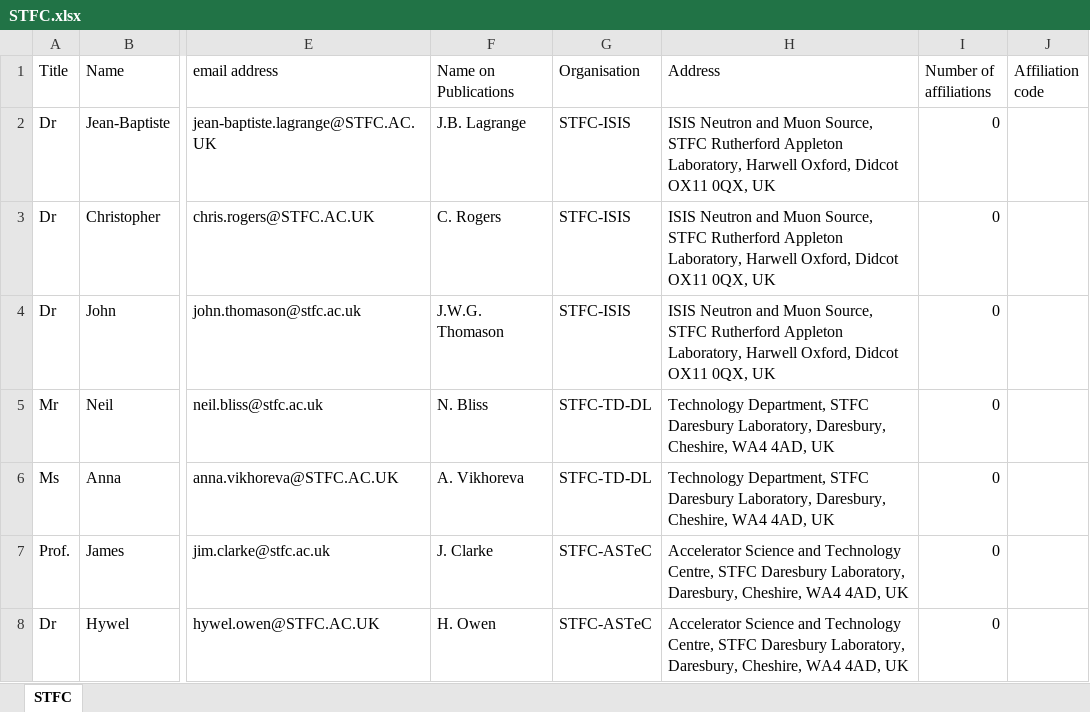
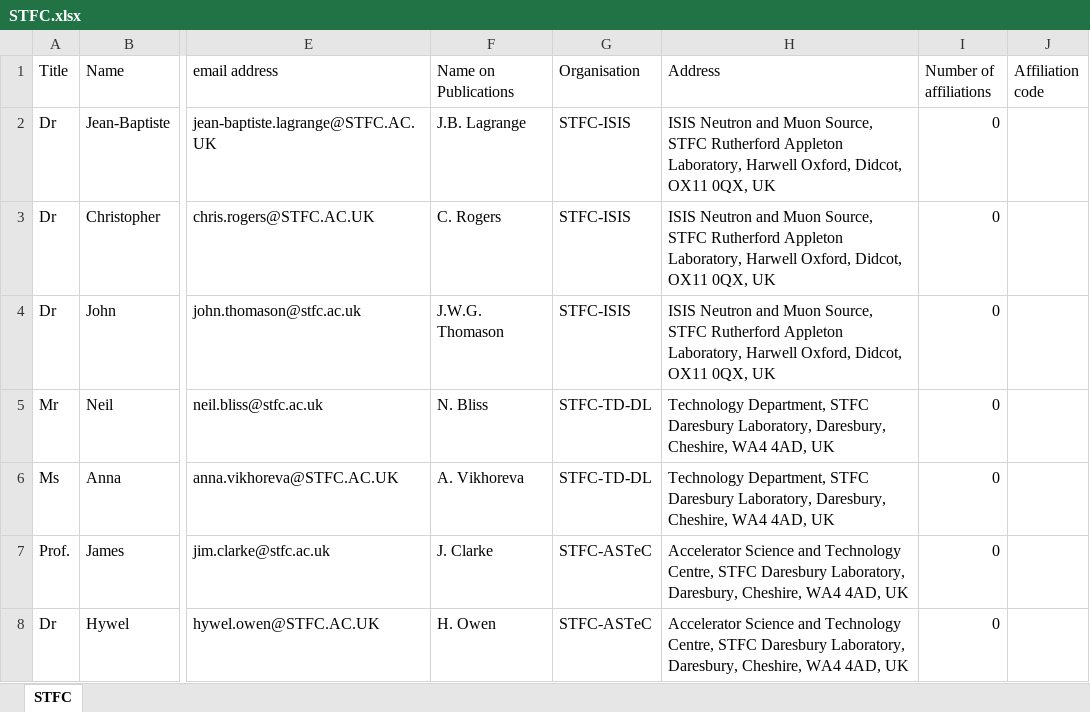
Before and after one commit to longkr/LhARA-Collaboration-lists, an Excel workbook: 11-CollaborationList/STFC.xlsx, sheet STFC, drawn as a sheet; only a part is shown, gaps mark what is left out; values as stored, in another font and other column widths than the file's, no borders; table styles not drawn; the diff covers the shown part only; the diff names each change by its address in the sheet, - before the commit and + after, or states it on an @@ line.

```diff
--- a/11-CollaborationList/STFC.xlsx (sheet STFC)
+++ b/11-CollaborationList/STFC.xlsx (sheet STFC)
-H2:H4 (Address): …Harwell Oxford, Didcot OX11 0QX,…
+H2:H4 (Address): …Harwell Oxford, Didcot, OX11 0QX,…
```
Also changed, not shown: 2 added rows and 2 edited cells elsewhere in this sheet, 11-CollaborationList/DOE-LBNL.xlsx, 11-CollaborationList/Imperial.xlsx, 33 other files.
